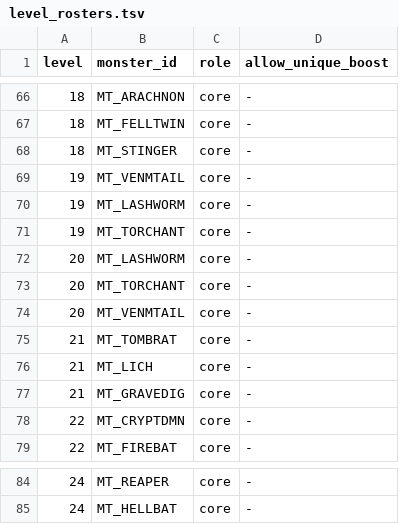
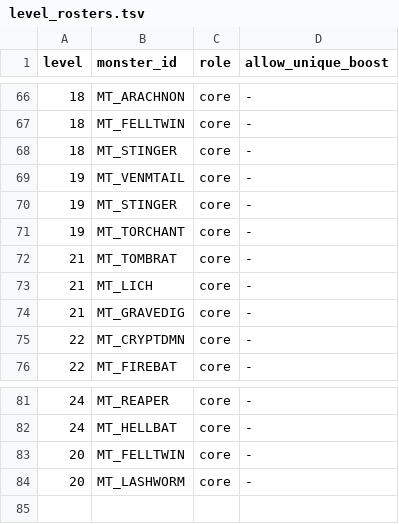
Before and after one commit to pengyz/devilutionX, a TSV file: assets/txtdata/monsters/level_rosters.tsv, drawn as a sheet; only a part is shown, gaps mark what is left out.

Commit message:
fix(rosters): widen the Nest pool so L19 and L20 can have distinct identities
Option (c) of the escalation: MT_STINGER and MT_FELLTWIN already satisfy load-time validation
as L17 roster rows, so they are not unique bases - extending their dungeon window to L20
admits two non-caster candidates without adding content. L19 becomes {Venomtail, Stinger,
Torchant} and L20 {Felltwin, Lashworm}, so the adjacency Jaccard drops 1.0 -> 0.0 and both
levels improve on every other axis: per-seed combinations 2 -> 4 and 2 -> 5, unions 8 -> 10
and 7 -> 9, ranged share 0.0391 and 0.0646 (below vanilla 0.1210 / 0.1869) and caster share
0.3016 and 0.1982 (below 0.4258 / 0.6087). No threshold was relaxed.

Also syncs the sampling eval case from 33 to 36 cases for the three new ceilings.

```diff
--- a/assets/txtdata/monsters/level_rosters.tsv
+++ b/assets/txtdata/monsters/level_rosters.tsv
@@ -69,7 +69,4 @@ level	monster_id	role	allow_unique_boost
 19	MT_VENMTAIL	core	-
-19	MT_LASHWORM	core	-
+19	MT_STINGER	core	-
 19	MT_TORCHANT	core	-
-20	MT_LASHWORM	core	-
-20	MT_TORCHANT	core	-
-20	MT_VENMTAIL	core	-
 21	MT_TOMBRAT	core	-
@@ -85 +82,3 @@ level	monster_id	role	allow_unique_boost
 24	MT_HELLBAT	core	-
+20	MT_FELLTWIN	core	-
+20	MT_LASHWORM	core	-
```
Also changed, not shown: 4 other files.
